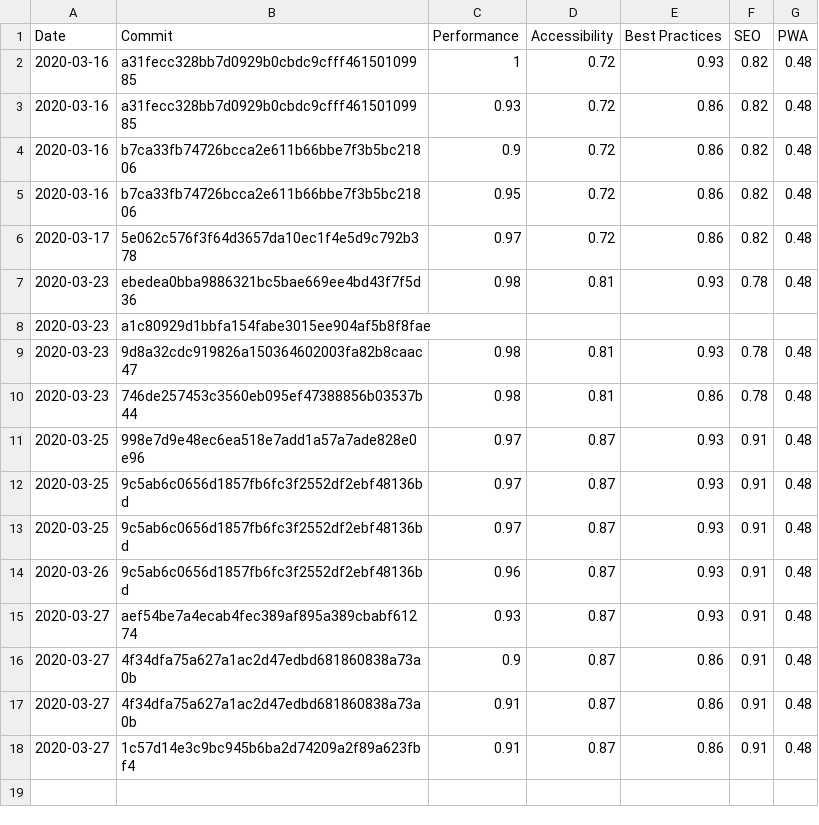
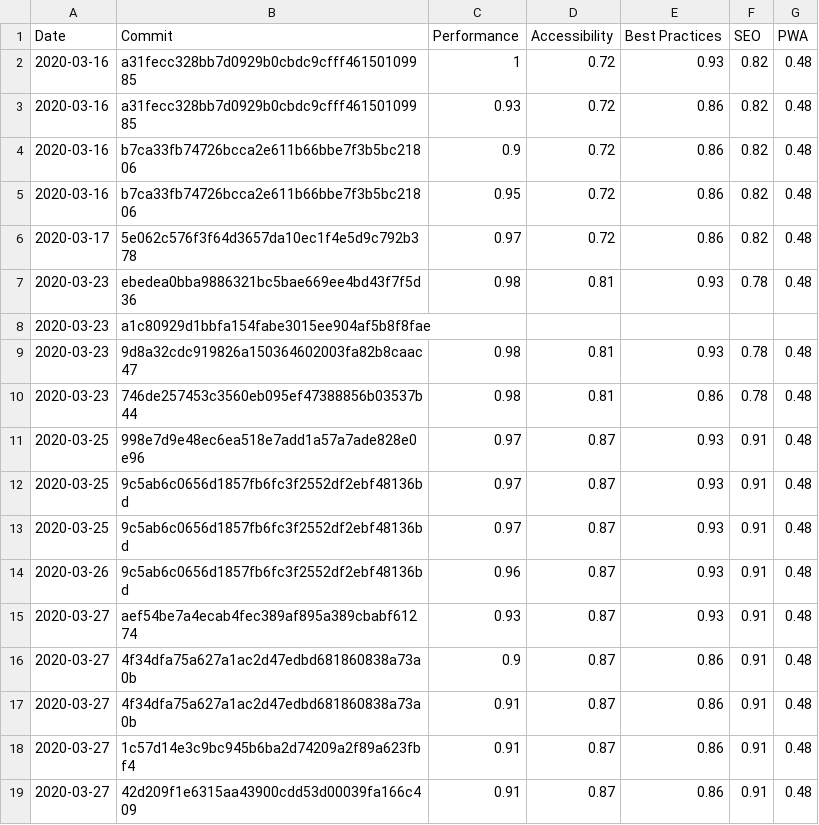
Before and after one commit to Bjorn-Borg/store_front, a CSV file: LighthouseReports.csv, drawn as a sheet.

```diff
--- a/LighthouseReports.csv
+++ b/LighthouseReports.csv
@@ -18 +18,2 @@ Date,Commit,Performance,Accessibility,Best Practices,SEO,PWA
 2020-03-27,1c57d14e3c9bc945b6ba2d74209a2f89a623fbf4,0.91,0.87,0.86,0.91,0.48
+2020-03-27,42d209f1e6315aa43900cdd53d00039fa166c409,0.91,0.87,0.86,0.91,0.48
```
Also changed, not shown: 1 other file.
